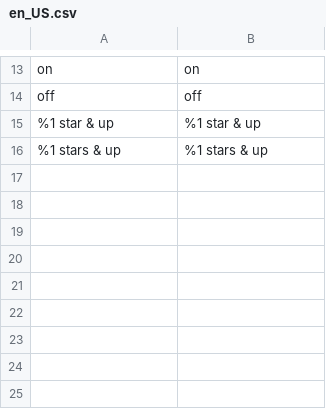
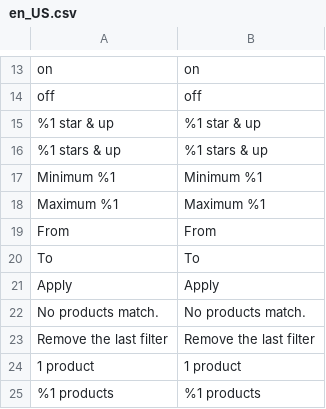
Before and after one commit to iranimij/openfilter-hyva, a CSV file: i18n/en_US.csv, drawn as a sheet; only a part is shown, gaps mark what is left out; the diff names each change by its address in the sheet, - before the commit and + after, or states it on an @@ line.

```diff
--- a/i18n/en_US.csv
+++ b/i18n/en_US.csv
+row 17: Minimum %1 | Minimum %1
+row 18: Maximum %1 | Maximum %1
+row 19: From | From
+row 20: To | To
+row 21: Apply | Apply
+row 22: No products match. | No products match.
+row 23: Remove the last filter | Remove the last filter
+row 24: 1 product | 1 product
+row 25: %1 products | %1 products
```
Also changed, not shown: i18n/de_DE.csv, 8 other files.
